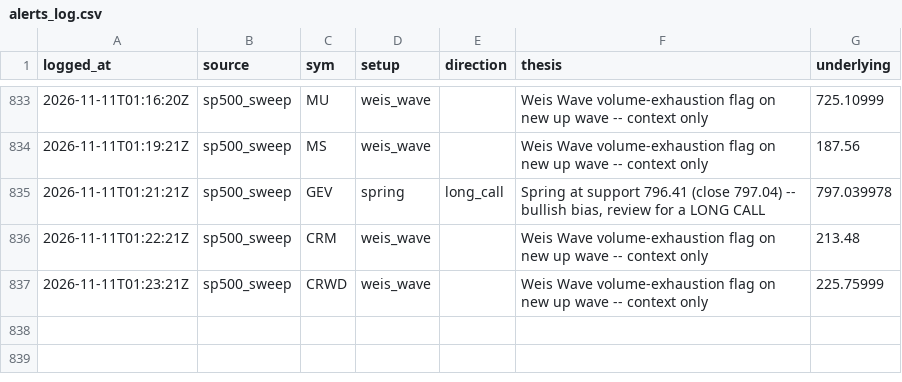
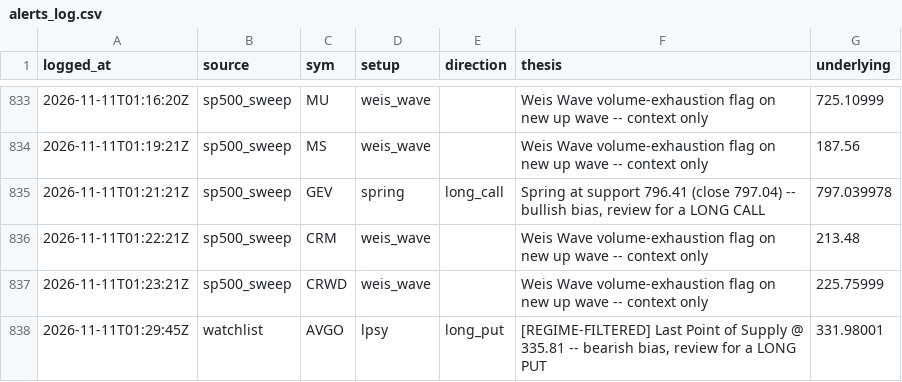
Before and after one commit to phani4393/wyckoff-scanner-ci, a CSV file: data/alerts_log.csv, drawn as a sheet; only a part is shown, gaps mark what is left out.

```diff
--- a/data/alerts_log.csv
+++ b/data/alerts_log.csv
@@ -837 +837,2 @@ logged_at,source,sym,setup,direction,thesis,underlying
 2026-11-11T01:23:21Z,sp500_sweep,CRWD,weis_wave,,Weis Wave volume-exhaustion flag on new up wave -- context only,225.75999
+2026-11-11T01:29:45Z,watchlist,AVGO,lpsy,long_put,"[REGIME-FILTERED] Last Point of Supply @ 335.81 -- bearish bias, review for a LONG PUT",331.98001
```
